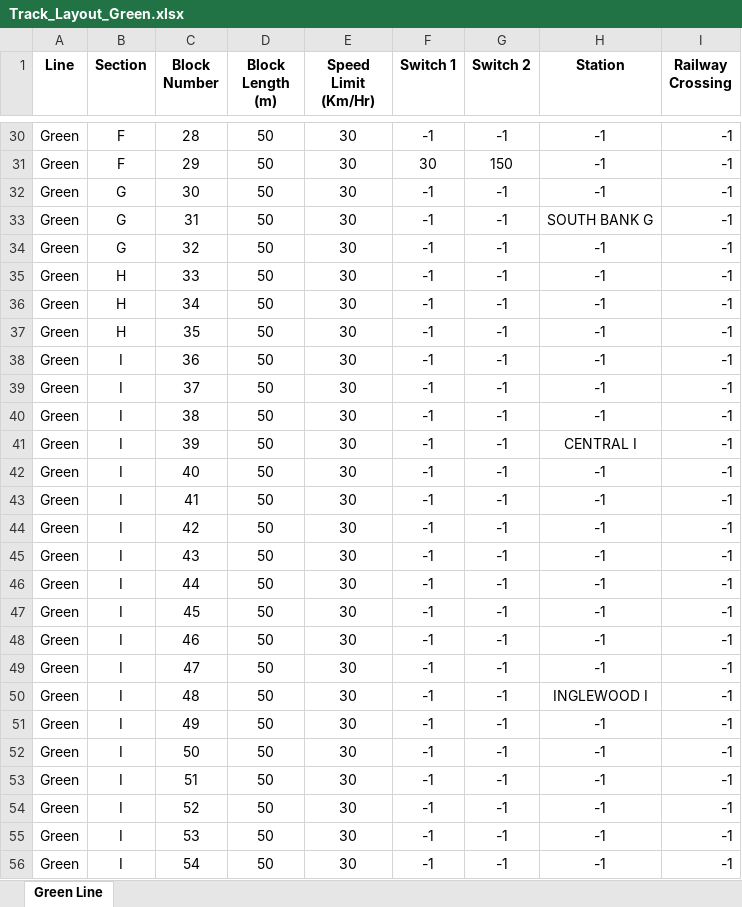
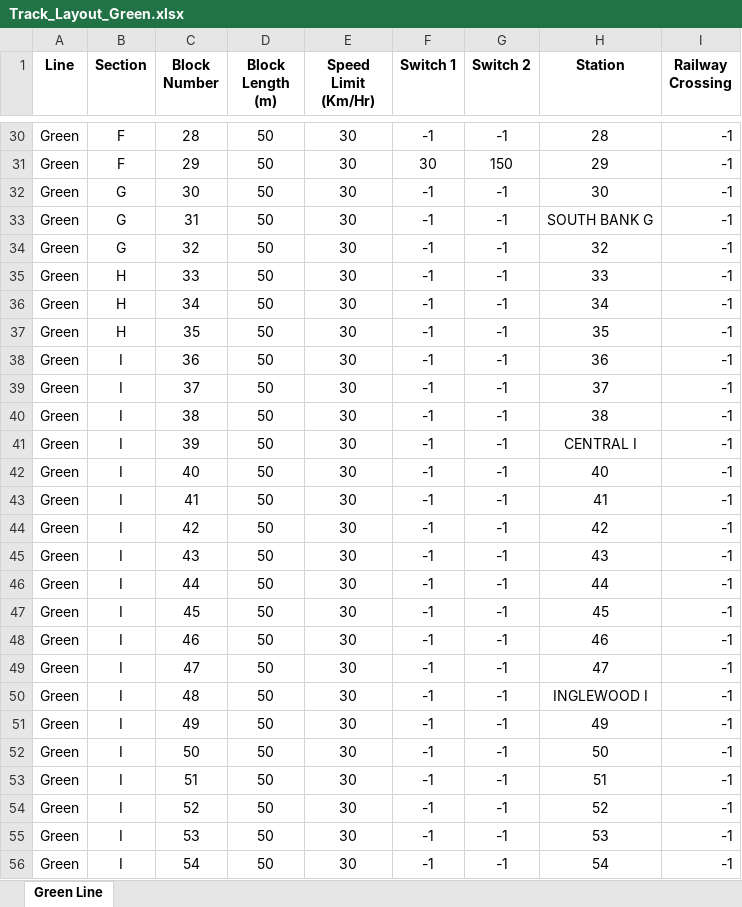
Before and after one commit to YKMorsy/Team_X_ECE_1140, an Excel workbook: CTC_App/Iteration3/Track_Layout_Green.xlsx, sheet Green Line, drawn as a sheet; only a part is shown, gaps mark what is left out; values as stored, in another font and other column widths than the file's, no borders; the diff covers the shown part only; the diff names each change by its address in the sheet, - before the commit and + after, or states it on an @@ line.

Commit message:
Dispatch to specific blocks implemented and edit station implementation improved

```diff
--- a/CTC_App/Iteration3/Track_Layout_Green.xlsx (sheet Green Line)
+++ b/CTC_App/Iteration3/Track_Layout_Green.xlsx (sheet Green Line)
-H30 (Station): -1
+H30 (Station): 28
-H31 (Station): -1
+H31 (Station): 29
-H32 (Station): -1
+H32 (Station): 30
-H34 (Station): -1
+H34 (Station): 32
-H35 (Station): -1
+H35 (Station): 33
-H36 (Station): -1
+H36 (Station): 34
-H37 (Station): -1
+H37 (Station): 35
-H38 (Station): -1
+H38 (Station): 36
-H39 (Station): -1
+H39 (Station): 37
-H40 (Station): -1
+H40 (Station): 38
-H42 (Station): -1
+H42 (Station): 40
-H43 (Station): -1
+H43 (Station): 41
-H44 (Station): -1
+H44 (Station): 42
-H45 (Station): -1
+H45 (Station): 43
-H46 (Station): -1
+H46 (Station): 44
-H47 (Station): -1
+H47 (Station): 45
-H48 (Station): -1
+H48 (Station): 46
-H49 (Station): -1
+H49 (Station): 47
-H51 (Station): -1
+H51 (Station): 49
-H52 (Station): -1
+H52 (Station): 50
-H53 (Station): -1
+H53 (Station): 51
-H54 (Station): -1
+H54 (Station): 52
-H55 (Station): -1
+H55 (Station): 53
-H56 (Station): -1
+H56 (Station): 54
```
Also changed, not shown: 108 edited cells elsewhere in this sheet, CTC_App/Iteration3/Track_Layout_Red.xlsx, 10 other files.
